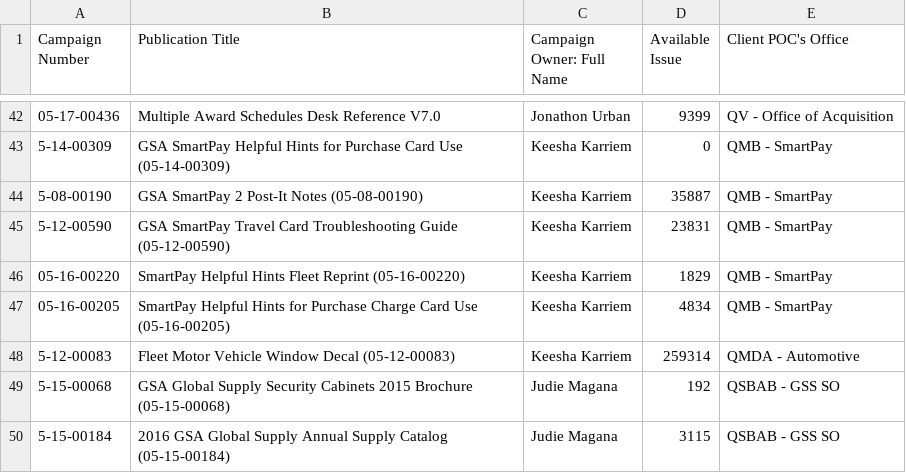
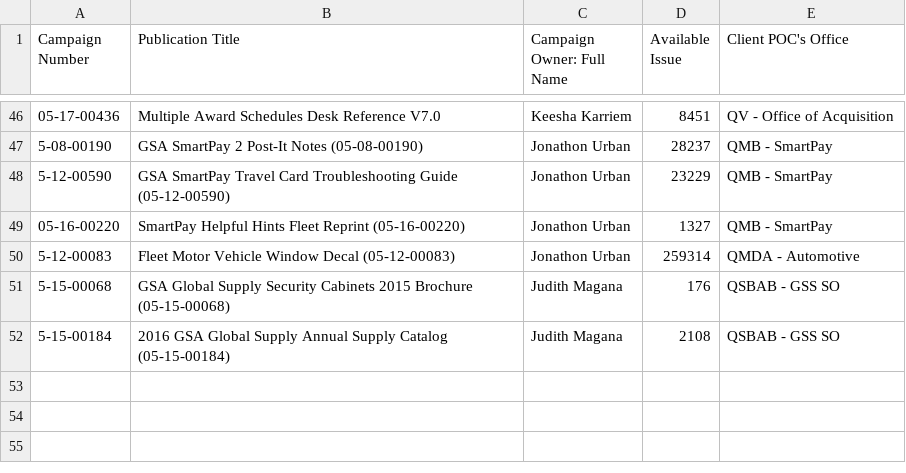
Before and after one commit to csethna/boh, a CSV file: copy.csv, drawn as a sheet; only a part is shown, gaps mark what is left out; the diff covers the shown part only.

```diff
--- a/copy.csv
+++ b/copy.csv
@@ -42,9 +46,7 @@
-"05-17-00436","Multiple Award Schedules Desk Reference V7.0","Jonathon Urban","9399","QV - Office of Acquisition"
-"5-14-00309","GSA SmartPay Helpful Hints for Purchase Card Use (05-14-00309)","Keesha Karriem","0","QMB - SmartPay"
-"5-08-00190","GSA SmartPay 2 Post-It Notes (05-08-00190)","Keesha Karriem","35887","QMB - SmartPay"
-"5-12-00590","GSA SmartPay Travel Card Troubleshooting Guide (05-12-00590)","Keesha Karriem","23831","QMB - SmartPay"
-"05-16-00220","SmartPay Helpful Hints Fleet Reprint (05-16-00220)","Keesha Karriem","1829","QMB - SmartPay"
-"05-16-00205","SmartPay Helpful Hints for Purchase Charge Card Use (05-16-00205)","Keesha Karriem","4834","QMB - SmartPay"
-"5-12-00083","Fleet Motor Vehicle Window Decal (05-12-00083)","Keesha Karriem","259314","QMDA - Automotive"
-"5-15-00068","GSA Global Supply Security Cabinets 2015 Brochure (05-15-00068)","Judie Magana","192","QSBAB - GSS SO"
-"5-15-00184","2016 GSA Global Supply Annual Supply Catalog (05-15-00184)","Judie Magana","3115","QSBAB - GSS SO"
+"05-17-00436","Multiple Award Schedules Desk Reference V7.0","Keesha Karriem","8451","QV - Office of Acquisition"
+"5-08-00190","GSA SmartPay 2 Post-It Notes (05-08-00190)","Jonathon Urban","28237","QMB - SmartPay"
+"5-12-00590","GSA SmartPay Travel Card Troubleshooting Guide (05-12-00590)","Jonathon Urban","23229","QMB - SmartPay"
+"05-16-00220","SmartPay Helpful Hints Fleet Reprint (05-16-00220)","Jonathon Urban","1327","QMB - SmartPay"
+"5-12-00083","Fleet Motor Vehicle Window Decal (05-12-00083)","Jonathon Urban","259314","QMDA - Automotive"
+"5-15-00068","GSA Global Supply Security Cabinets 2015 Brochure (05-15-00068)","Judith Magana","176","QSBAB - GSS SO"
+"5-15-00184","2016 GSA Global Supply Annual Supply Catalog (05-15-00184)","Judith Magana","2108","QSBAB - GSS SO"
```
Also changed, not shown: 8 added rows, 4 removed rows and 58 edited cells elsewhere in this file, master.csv, 3 other files.
